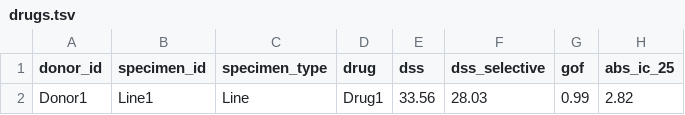
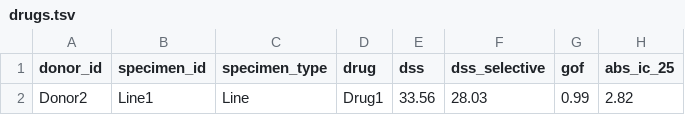
Before and after one commit to dkfz-unite/unite, a TSV file: Unite.Web/Client/public/templates/specimens/drugs.tsv, drawn as a sheet; only a part is shown; the diff names each change by its address in the sheet, - before the commit and + after, or states it on an @@ line.

Commit message:
Update drugs template tsv

```diff
--- a/Unite.Web/Client/public/templates/specimens/drugs.tsv
+++ b/Unite.Web/Client/public/templates/specimens/drugs.tsv
-A2 (donor_id): Donor1
+A2 (donor_id): Donor2
```
